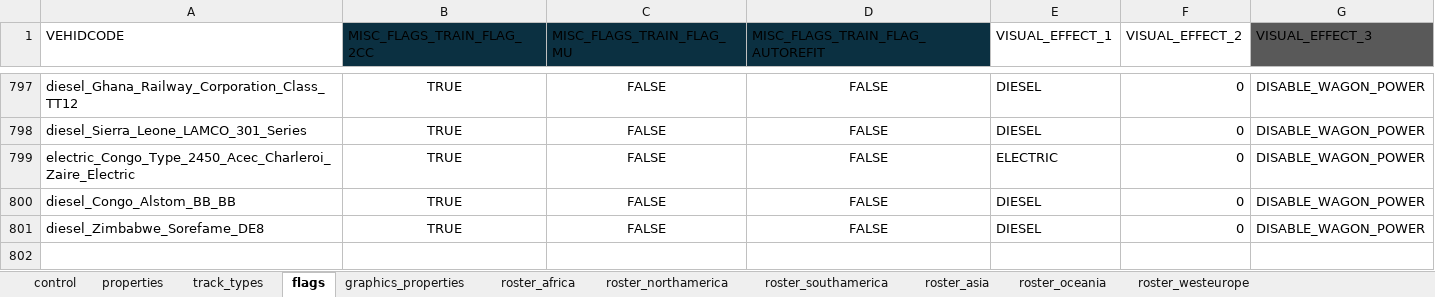
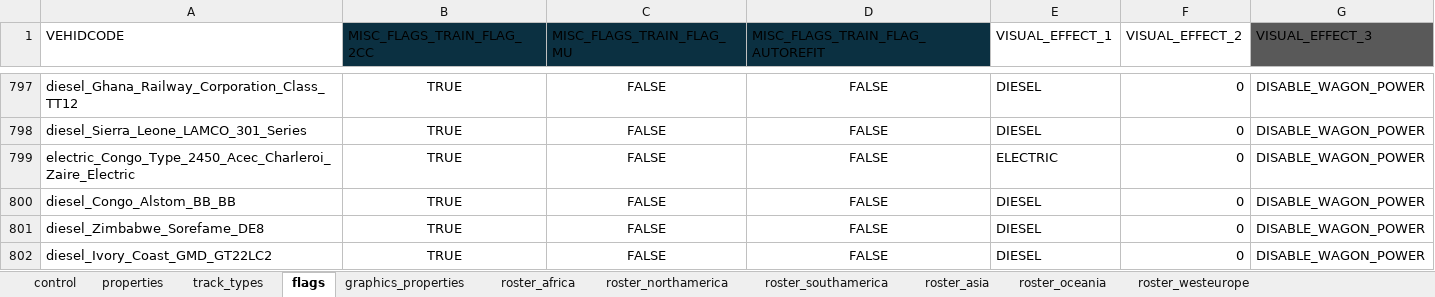
Before and after one commit to nemethviktor/2ccts_revival, an Excel workbook: tools/vehicle_report.xlsx, sheet flags, drawn as a sheet; only a part is shown, gaps mark what is left out; values as stored, in another font and other column widths than the file's, no borders; conditional formats and table styles not drawn; the diff names each change by its address in the sheet, - before the commit and + after, or states it on an @@ line.

```diff
--- a/tools/vehicle_report.xlsx (sheet flags)
+++ b/tools/vehicle_report.xlsx (sheet flags)
+row 802: diesel_Ivory_Coast_GMD_GT22LC2 | TRUE | FALSE | FALSE | DIESEL | 0 | DISABLE_WAGON_POWER
```
Also changed, not shown: sheet properties, sheet control, sheet graphics_properties, sheet track_types, sheet roster, 11 other files.
